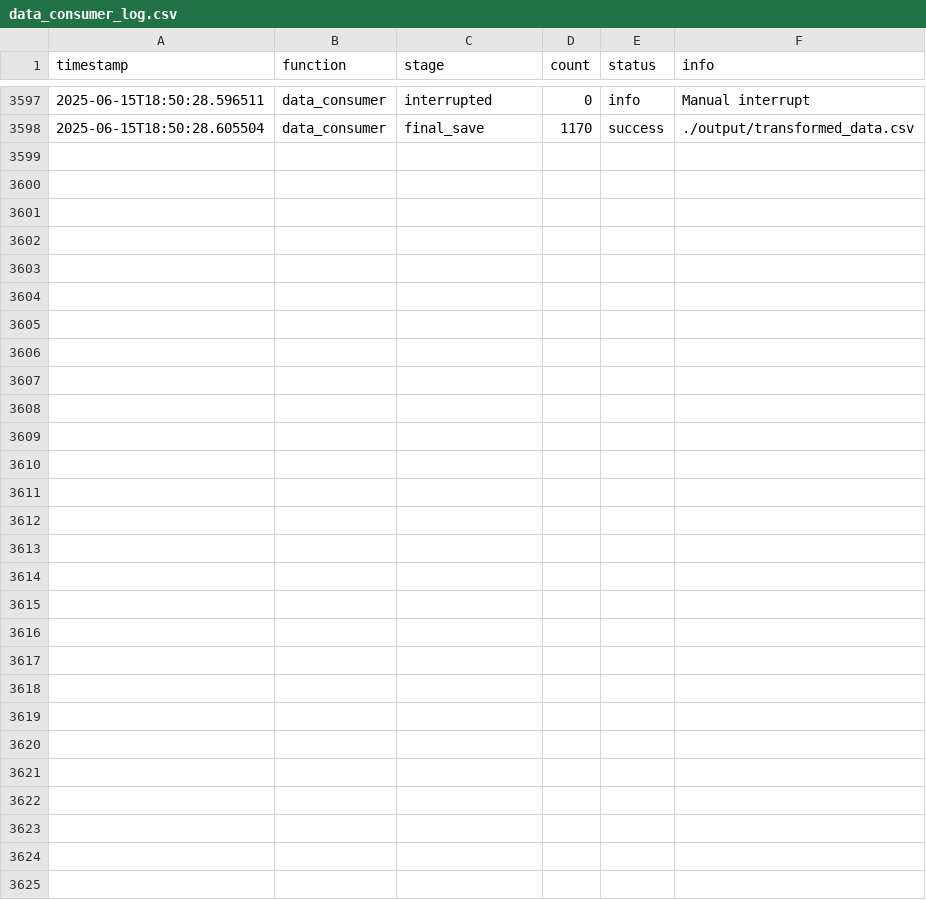
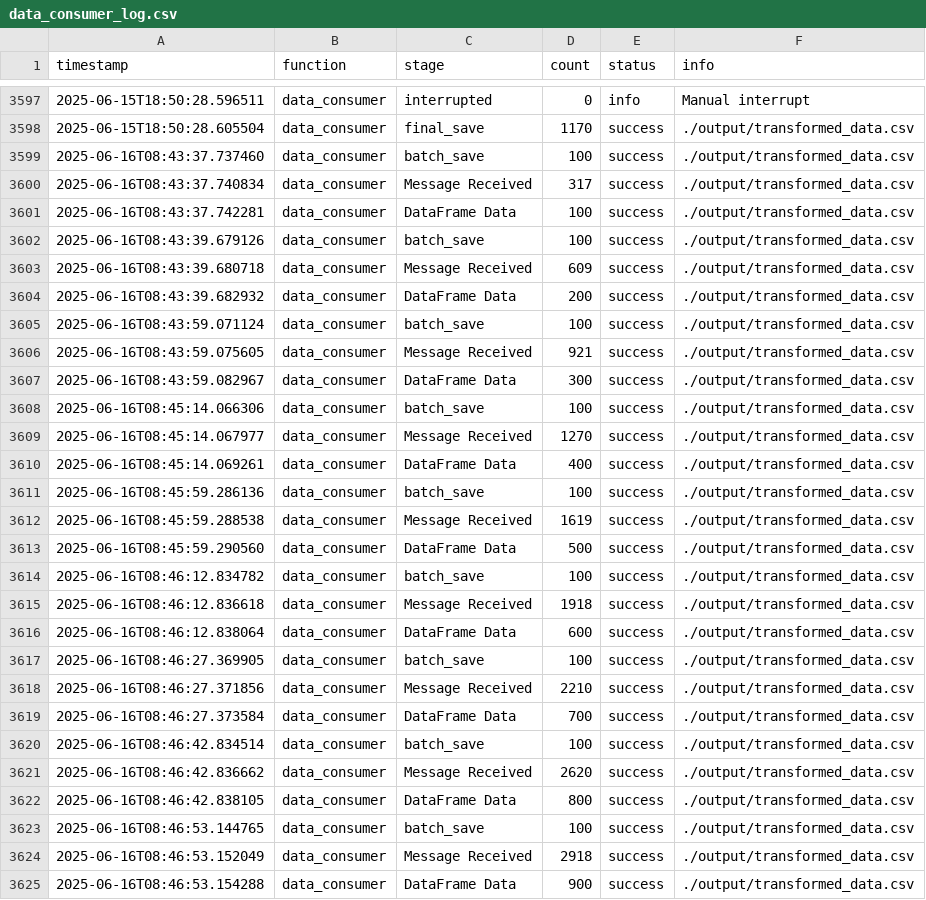
Before and after one commit to kdpatel17/air_quality_data_streaming, a CSV file: logs/data_consumer_log.csv, drawn as a sheet; only a part is shown, gaps mark what is left out.

```diff
--- a/logs/data_consumer_log.csv
+++ b/logs/data_consumer_log.csv
@@ -3598 +3598,28 @@ timestamp,function,stage,count,status,info
 2025-06-15T18:50:28.605504,data_consumer,final_save,1170,success,./output/transformed_data.csv
+2025-06-16T08:43:37.737460,data_consumer,batch_save,100,success,./output/transformed_data.csv
+2025-06-16T08:43:37.740834,data_consumer,Message Received,317,success,./output/transformed_data.csv
+2025-06-16T08:43:37.742281,data_consumer,DataFrame Data,100,success,./output/transformed_data.csv
+2025-06-16T08:43:39.679126,data_consumer,batch_save,100,success,./output/transformed_data.csv
+2025-06-16T08:43:39.680718,data_consumer,Message Received,609,success,./output/transformed_data.csv
+2025-06-16T08:43:39.682932,data_consumer,DataFrame Data,200,success,./output/transformed_data.csv
+2025-06-16T08:43:59.071124,data_consumer,batch_save,100,success,./output/transformed_data.csv
+2025-06-16T08:43:59.075605,data_consumer,Message Received,921,success,./output/transformed_data.csv
+2025-06-16T08:43:59.082967,data_consumer,DataFrame Data,300,success,./output/transformed_data.csv
+2025-06-16T08:45:14.066306,data_consumer,batch_save,100,success,./output/transformed_data.csv
+2025-06-16T08:45:14.067977,data_consumer,Message Received,1270,success,./output/transformed_data.csv
+2025-06-16T08:45:14.069261,data_consumer,DataFrame Data,400,success,./output/transformed_data.csv
+2025-06-16T08:45:59.286136,data_consumer,batch_save,100,success,./output/transformed_data.csv
+2025-06-16T08:45:59.288538,data_consumer,Message Received,1619,success,./output/transformed_data.csv
+2025-06-16T08:45:59.290560,data_consumer,DataFrame Data,500,success,./output/transformed_data.csv
+2025-06-16T08:46:12.834782,data_consumer,batch_save,100,success,./output/transformed_data.csv
+2025-06-16T08:46:12.836618,data_consumer,Message Received,1918,success,./output/transformed_data.csv
+2025-06-16T08:46:12.838064,data_consumer,DataFrame Data,600,success,./output/transformed_data.csv
+2025-06-16T08:46:27.369905,data_consumer,batch_save,100,success,./output/transformed_data.csv
+2025-06-16T08:46:27.371856,data_consumer,Message Received,2210,success,./output/transformed_data.csv
+2025-06-16T08:46:27.373584,data_consumer,DataFrame Data,700,success,./output/transformed_data.csv
+2025-06-16T08:46:42.834514,data_consumer,batch_save,100,success,./output/transformed_data.csv
+2025-06-16T08:46:42.836662,data_consumer,Message Received,2620,success,./output/transformed_data.csv
+2025-06-16T08:46:42.838105,data_consumer,DataFrame Data,800,success,./output/transformed_data.csv
+2025-06-16T08:46:53.144765,data_consumer,batch_save,100,success,./output/transformed_data.csv
+2025-06-16T08:46:53.152049,data_consumer,Message Received,2918,success,./output/transformed_data.csv
+2025-06-16T08:46:53.154288,data_consumer,DataFrame Data,900,success,./output/transformed_data.csv
```
Also changed, not shown: logs/data_ingestion_log.csv, 7 other files.
